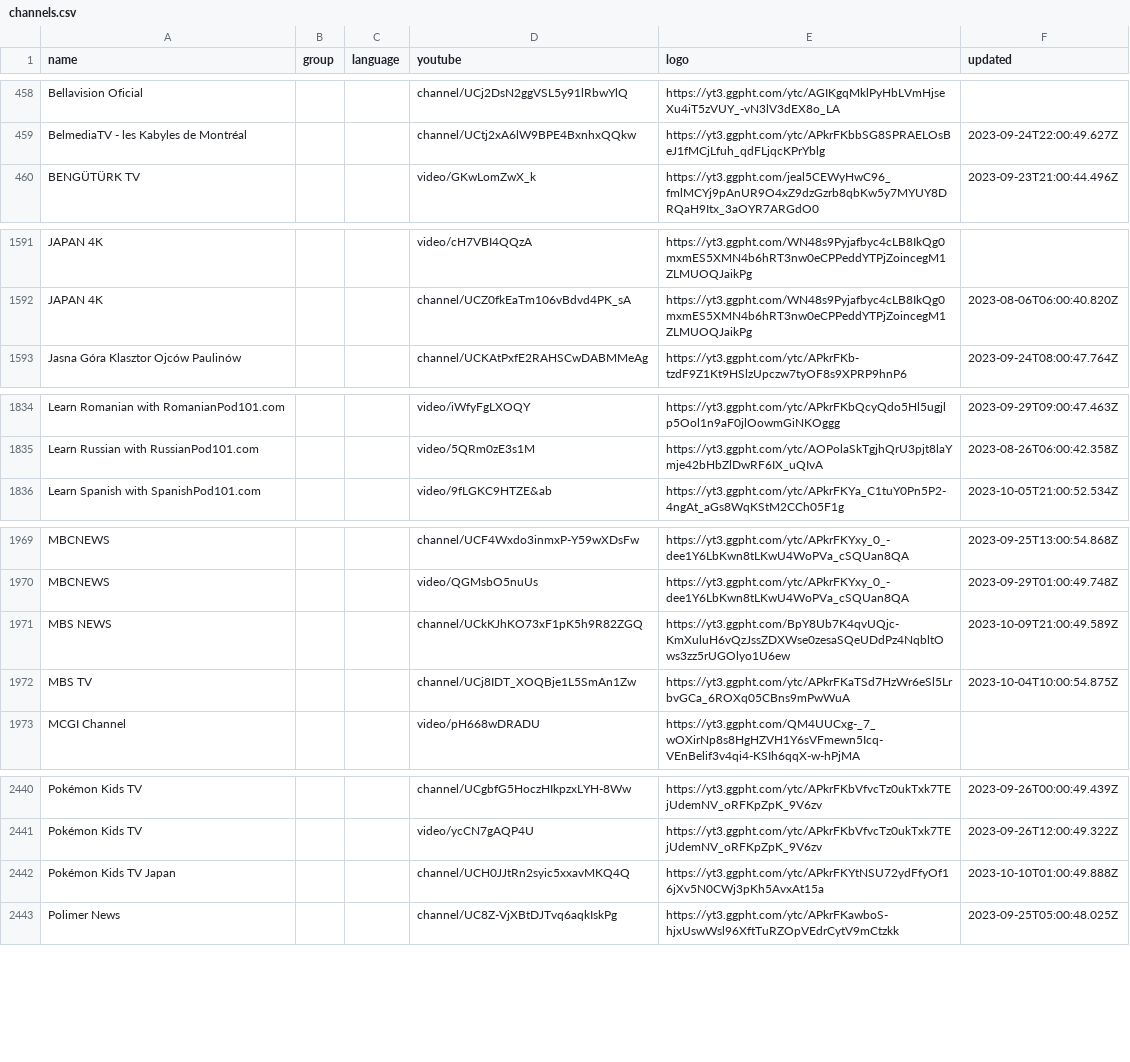
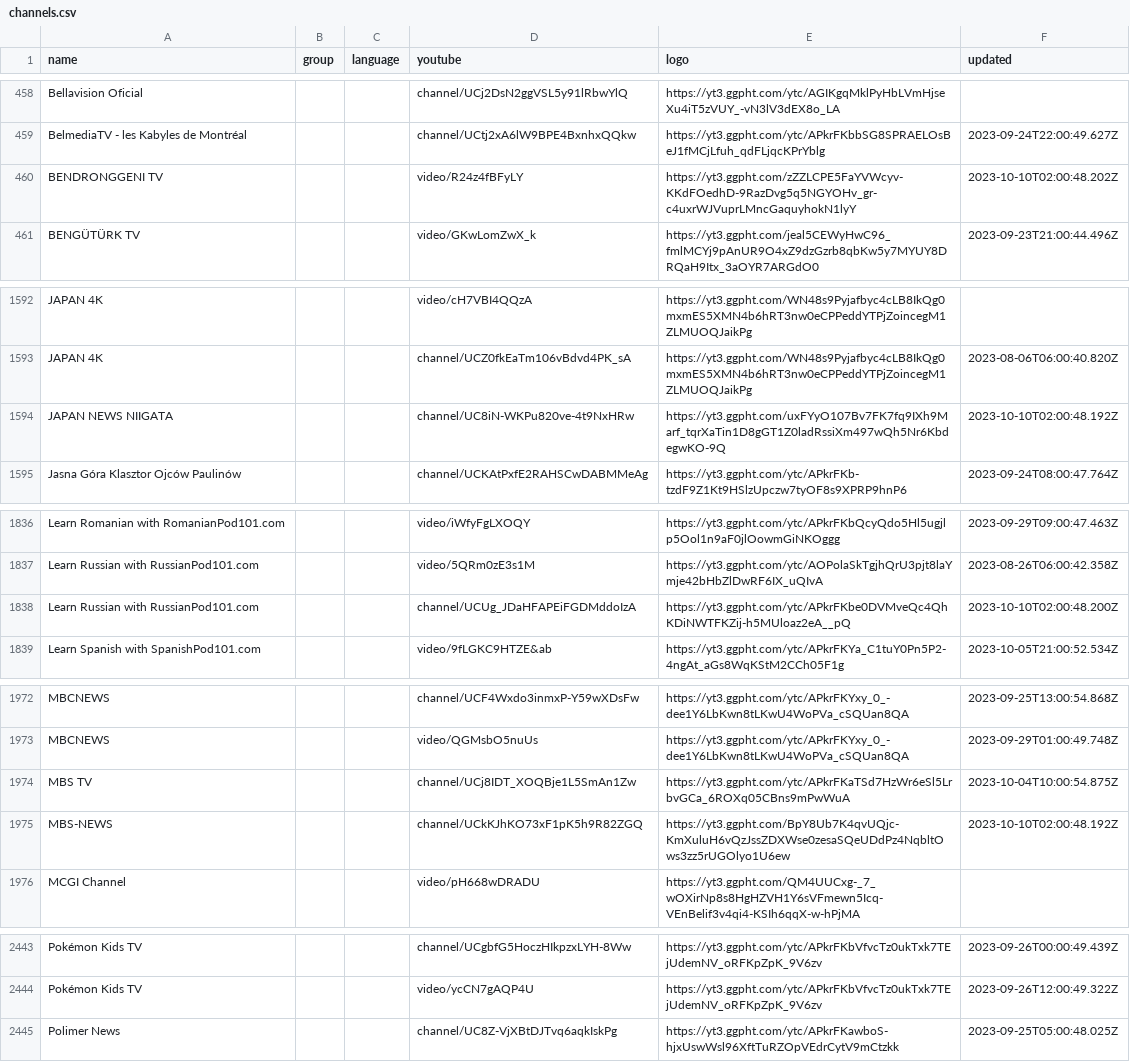
Before and after one commit to Navezjt/Navez-ST, a CSV file: channels.csv, drawn as a sheet; only a part is shown, gaps mark what is left out; removed rows and columns are numbered as before the commit, all else as after; the diff covers the shown part only; the diff names each change by its address in the sheet, - before the commit and + after, or states it on an @@ line.

```diff
--- a/channels.csv
+++ b/channels.csv
+row 460: BENDRONGGENI TV |  |  | video/R24z4fBFyLY | https://yt3.ggpht.com/zZZLCPE5FaYVWcyv-KKdFOedhD-9RazDvg5q5NGYOHv_gr-c4uxrWJVuprLMncGaquyhokN1lyY | 2023-10-10T02:00:48.202Z
+row 1594: JAPAN NEWS NIIGATA |  |  | channel/UC8iN-WKPu820ve-4t9NxHRw | https://yt3.ggpht.com/uxFYyO107Bv7FK7fq9IXh9Marf_tqrXaTin1D8gGT1Z0ladRssiXm497wQh5Nr6KbdegwKO-9Q | 2023-10-10T02:00:48.192Z
+row 1838: Learn Russian with RussianPod101.com |  |  | channel/UCUg_JDaHFAPEiFGDMddoIzA | https://yt3.ggpht.com/ytc/APkrFKbe0DVMveQc4QhKDiNWTFKZij-h5MUloaz2eA__pQ | 2023-10-10T02:00:48.200Z
-row 1971: MBS NEWS |  |  | channel/UCkKJhKO73xF1pK5h9R82ZGQ | https://yt3.ggpht.com/BpY8Ub7K4qvUQjc-KmXuluH6vQzJssZDXWse0zesaSQeUDdPz4NqbltOws3zz5rUGOlyo1U6ew | 2023-10-09T21:00:49.589Z
+row 1975: MBS-NEWS |  |  | channel/UCkKJhKO73xF1pK5h9R82ZGQ | https://yt3.ggpht.com/BpY8Ub7K4qvUQjc-KmXuluH6vQzJssZDXWse0zesaSQeUDdPz4NqbltOws3zz5rUGOlyo1U6ew | 2023-10-10T02:00:48.192Z
-row 2442: Pokémon Kids TV Japan |  |  | channel/UCH0JJtRn2syic5xxavMKQ4Q | https://yt3.ggpht.com/ytc/APkrFKYtNSU72ydFfyOf16jXv5N0CWj3pKh5AvxAt15a | 2023-10-10T01:00:49.888Z
```
Also changed, not shown: 1 added row, 1 removed row and 6 edited cells elsewhere in this file.
